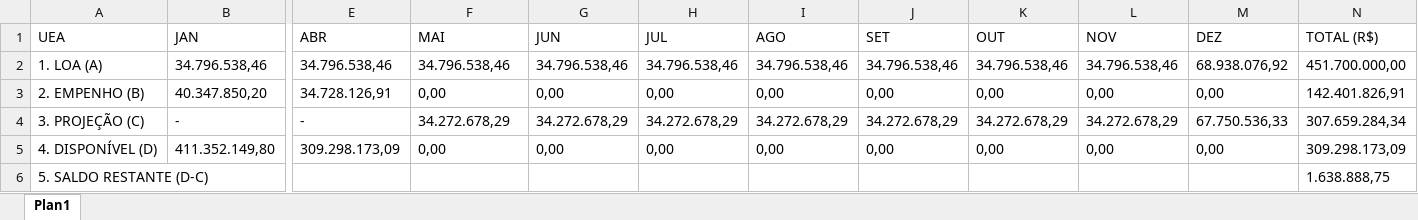
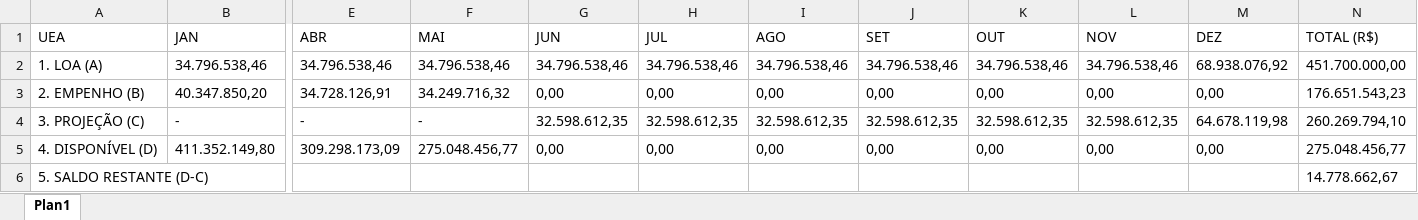
Before and after one commit to leuler-web/painel-execucao-uea, an Excel workbook: Projecao_2026.xlsx, sheet Plan1, drawn as a sheet; only a part is shown, gaps mark what is left out; values as stored, in another font and other column widths than the file's, no borders; table styles not drawn; the diff names each change by its address in the sheet, - before the commit and + after, or states it on an @@ line.

Commit message:
Atualização automática - Planilha de Projeção

```diff
--- a/Projecao_2026.xlsx (sheet Plan1)
+++ b/Projecao_2026.xlsx (sheet Plan1)
-F3 (MAI): 0,00
+F3 (MAI): 34.249.716,32
-N3 (TOTAL (R$)): 142.401.826,91
+N3 (TOTAL (R$)): 176.651.543,23
-F4 (MAI): 34.272.678,29
+F4 (MAI): -
-G4 (JUN): 34.272.678,29
+G4 (JUN): 32.598.612,35
-H4 (JUL): 34.272.678,29
+H4 (JUL): 32.598.612,35
-I4 (AGO): 34.272.678,29
+I4 (AGO): 32.598.612,35
-J4 (SET): 34.272.678,29
+J4 (SET): 32.598.612,35
-K4 (OUT): 34.272.678,29
+K4 (OUT): 32.598.612,35
-L4 (NOV): 34.272.678,29
+L4 (NOV): 32.598.612,35
-M4 (DEZ): 67.750.536,33
+M4 (DEZ): 64.678.119,98
-N4 (TOTAL (R$)): 307.659.284,34
+N4 (TOTAL (R$)): 260.269.794,10
-F5 (MAI): 0,00
+F5 (MAI): 275.048.456,77
-N5 (TOTAL (R$)): 309.298.173,09
+N5 (TOTAL (R$)): 275.048.456,77
-N6 (TOTAL (R$)): 1.638.888,75
+N6 (TOTAL (R$)): 14.778.662,67
```
